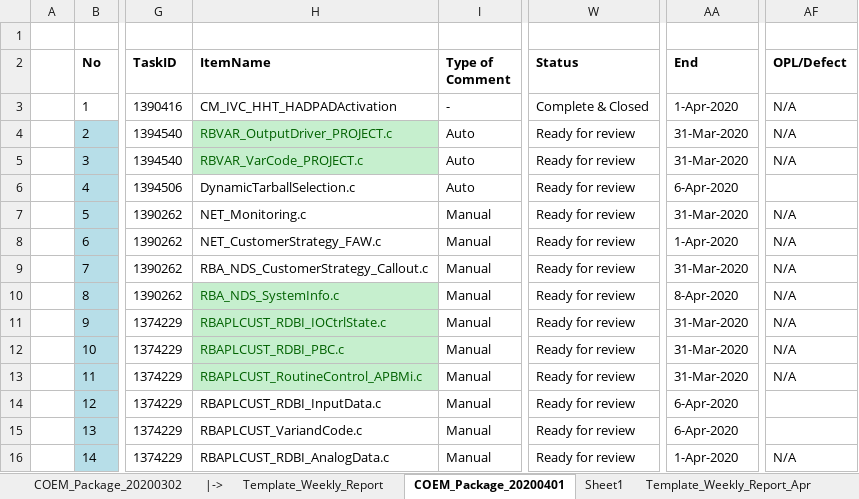
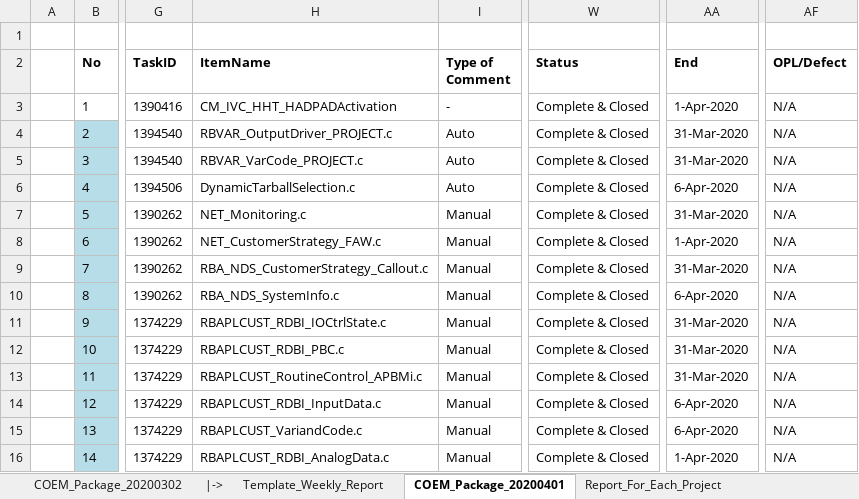
Before and after one commit to Theerathon/COEM, an Excel workbook: Summary_COEM.xlsx, sheet COEM_Package_20200401, drawn as a sheet; only a part is shown, gaps mark what is left out; values as stored, in another font and other column widths than the file's, no borders; conditional formats not drawn; the diff covers the shown part only; the diff names each change by its address in the sheet, - before the commit and + after, or states it on an @@ line.

```diff
--- a/Summary_COEM.xlsx (sheet COEM_Package_20200401)
+++ b/Summary_COEM.xlsx (sheet COEM_Package_20200401)
-sheet tab: Sheet1
@@ H4:H5 fill: #C6EFCE → none, text colour: #006100 → black @@
-W4:W16 (Status): Ready for review
+W4:W16 (Status): Complete & Closed
-AF6 (OPL/Defect): (empty)
+AF6 (OPL/Defect): N/A
@@ H10:H13 fill: #C6EFCE → none, text colour: #006100 → black @@
-AA10 (End): 8-Apr-2020
+AA10 (End): 6-Apr-2020
-AF14:AF15 (OPL/Defect): (empty)
+AF14:AF15 (OPL/Defect): N/A
```
Also changed, not shown: 43 added rows, 23 removed rows, 197 edited cells and cell formats elsewhere in this sheet, sheet Report_For_Each_Project, sheet COEM_Package_20200302, sheet Template_Weekly_Report_Apr, sheet Template_Weekly_Report, sheet Table, sheet Monthly_20200320, other sheet tabs, formulas that keep their value, 1 other file.
